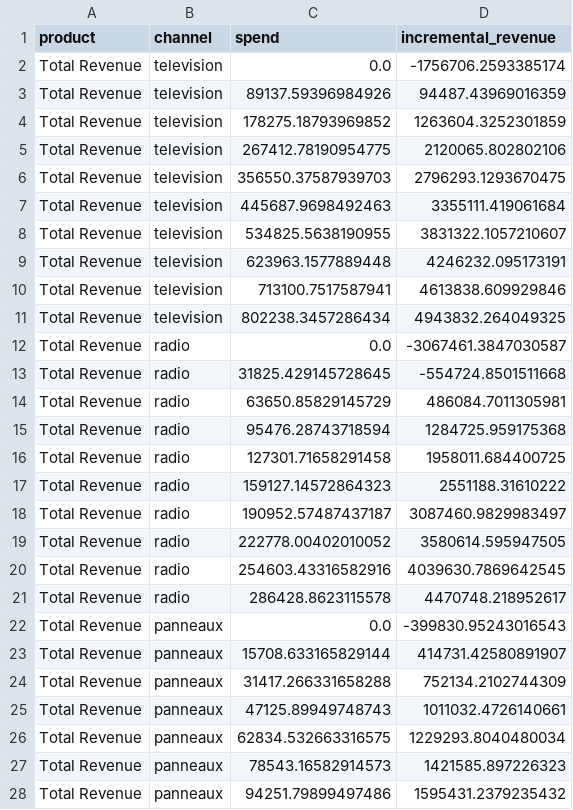
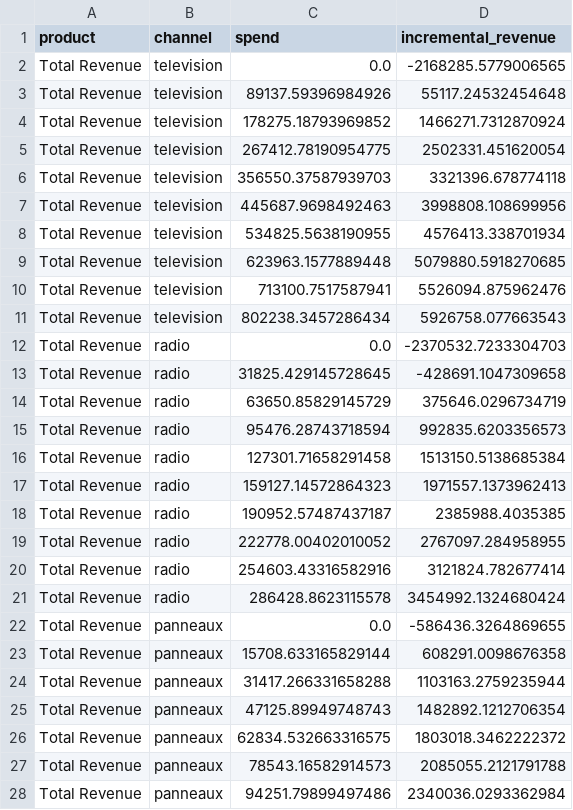
Before and after one commit to 1767902694-svg/busa693-clubpiscine, a CSV file: data/processed/saturation_curves.csv, drawn as a sheet; only a part is shown; the diff covers the shown part only.

```diff
--- a/data/processed/saturation_curves.csv
+++ b/data/processed/saturation_curves.csv
@@ -1,28 +1,28 @@
 product,channel,spend,incremental_revenue
-Total Revenue,television,0.0,-1756706.2593385174
-Total Revenue,television,89137.59396984926,94487.43969016359
-Total Revenue,television,178275.18793969852,1263604.3252301859
-Total Revenue,television,267412.78190954775,2120065.802802106
-Total Revenue,television,356550.37587939703,2796293.1293670475
-Total Revenue,television,445687.9698492463,3355111.419061684
-Total Revenue,television,534825.5638190955,3831322.1057210607
-Total Revenue,television,623963.1577889448,4246232.095173191
-Total Revenue,television,713100.7517587941,4613838.609929846
-Total Revenue,television,802238.3457286434,4943832.264049325
-Total Revenue,radio,0.0,-3067461.3847030587
-Total Revenue,radio,31825.429145728645,-554724.8501511668
-Total Revenue,radio,63650.85829145729,486084.7011305981
-Total Revenue,radio,95476.28743718594,1284725.959175368
-Total Revenue,radio,127301.71658291458,1958011.684400725
-Total Revenue,radio,159127.14572864323,2551188.31610222
-Total Revenue,radio,190952.57487437187,3087460.9829983497
-Total Revenue,radio,222778.00402010052,3580614.595947505
-Total Revenue,radio,254603.43316582916,4039630.7869642545
-Total Revenue,radio,286428.8623115578,4470748.218952617
-Total Revenue,panneaux,0.0,-399830.95243016543
-Total Revenue,panneaux,15708.633165829144,414731.42580891907
-Total Revenue,panneaux,31417.266331658288,752134.2102744309
-Total Revenue,panneaux,47125.89949748743,1011032.4726140661
-Total Revenue,panneaux,62834.532663316575,1229293.8040480034
-Total Revenue,panneaux,78543.16582914573,1421585.897226323
-Total Revenue,panneaux,94251.79899497486,1595431.2379235432
+Total Revenue,television,0.0,-2168285.5779006565
+Total Revenue,television,89137.59396984926,55117.24532454648
+Total Revenue,television,178275.18793969852,1466271.7312870924
+Total Revenue,television,267412.78190954775,2502331.451620054
+Total Revenue,television,356550.37587939703,3321396.678774118
+Total Revenue,television,445687.9698492463,3998808.108699956
+Total Revenue,television,534825.5638190955,4576413.338701934
+Total Revenue,television,623963.1577889448,5079880.5918270685
+Total Revenue,television,713100.7517587941,5526094.875962476
+Total Revenue,television,802238.3457286434,5926758.077663543
+Total Revenue,radio,0.0,-2370532.7233304703
+Total Revenue,radio,31825.429145728645,-428691.1047309658
+Total Revenue,radio,63650.85829145729,375646.0296734719
+Total Revenue,radio,95476.28743718594,992835.6203356573
+Total Revenue,radio,127301.71658291458,1513150.5138685384
+Total Revenue,radio,159127.14572864323,1971557.1373962413
+Total Revenue,radio,190952.57487437187,2385988.4035385
+Total Revenue,radio,222778.00402010052,2767097.284958955
+Total Revenue,radio,254603.43316582916,3121824.782677414
+Total Revenue,radio,286428.8623115578,3454992.1324680424
+Total Revenue,panneaux,0.0,-586436.3264869655
+Total Revenue,panneaux,15708.633165829144,608291.0098676358
+Total Revenue,panneaux,31417.266331658288,1103163.2759235944
+Total Revenue,panneaux,47125.89949748743,1482892.1212706354
+Total Revenue,panneaux,62834.532663316575,1803018.3462222372
+Total Revenue,panneaux,78543.16582914573,2085055.2121791788
+Total Revenue,panneaux,94251.79899497486,2340036.0293362984
```
Also changed, not shown: 43 edited cells elsewhere in this file, data/processed/media_effectiveness_results.csv, data/processed/robustness_summary.csv, 11 other files.
